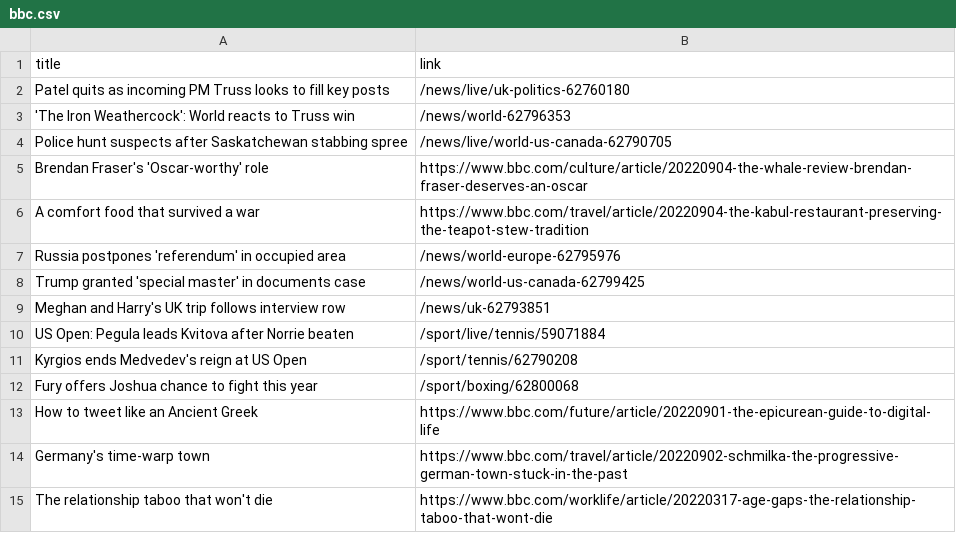
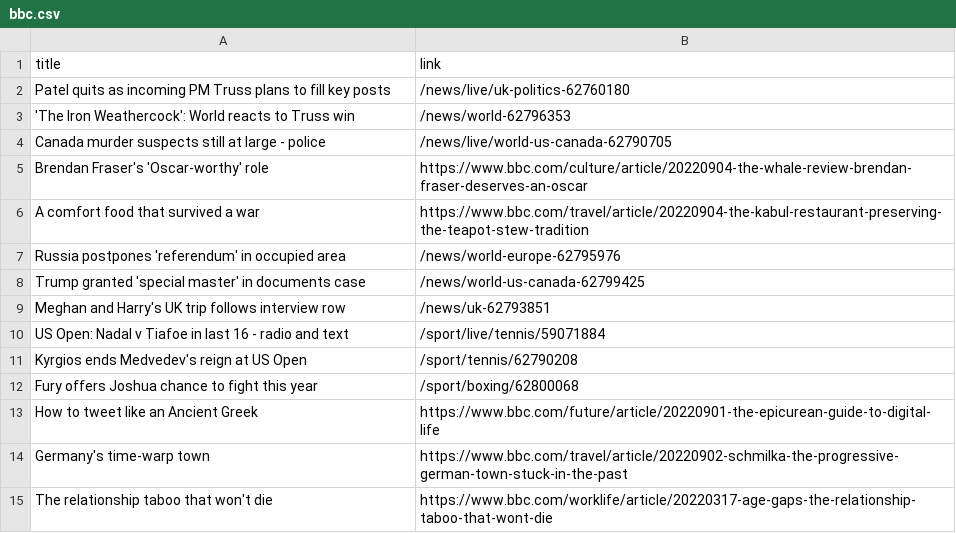
Before and after one commit to carolinaszv/automatic-scraper-bbc, a CSV file: bbc.csv, drawn as a sheet; only a part is shown.

```diff
--- a/bbc.csv
+++ b/bbc.csv
@@ -1,5 +1,5 @@
 title,link
-Patel quits as incoming PM Truss looks to fill key posts,/news/live/uk-politics-62760180
+Patel quits as incoming PM Truss plans to fill key posts,/news/live/uk-politics-62760180
 'The Iron Weathercock': World reacts to Truss win,/news/world-62796353
-Police hunt suspects after Saskatchewan stabbing spree,/news/live/world-us-canada-62790705
+Canada murder suspects still at large - police,/news/live/world-us-canada-62790705
 Brendan Fraser's 'Oscar-worthy' role,https://www.bbc.com/culture/article/20220904-the-whale-review-brendan-fraser-deserves-an-oscar
@@ -9,3 +9,3 @@ Trump granted 'special master' in documents case,/news/world-us-canada-62799425
 Meghan and Harry's UK trip follows interview row,/news/uk-62793851
-US Open: Pegula leads Kvitova after Norrie beaten,/sport/live/tennis/59071884
+US Open: Nadal v Tiafoe in last 16 - radio and text,/sport/live/tennis/59071884
 Kyrgios ends Medvedev's reign at US Open,/sport/tennis/62790208
```
